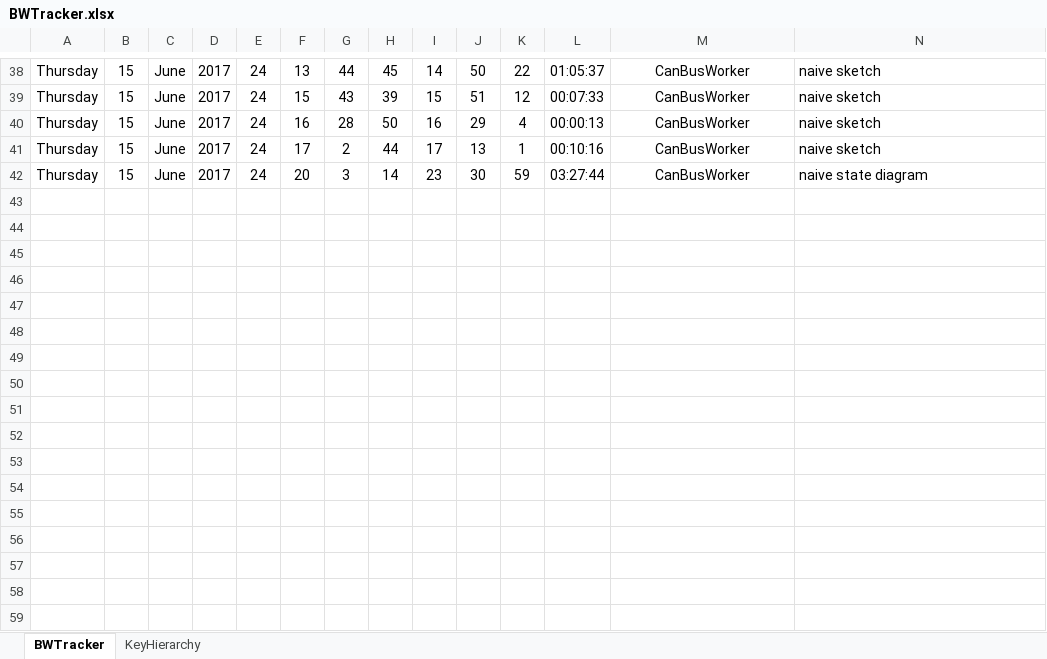
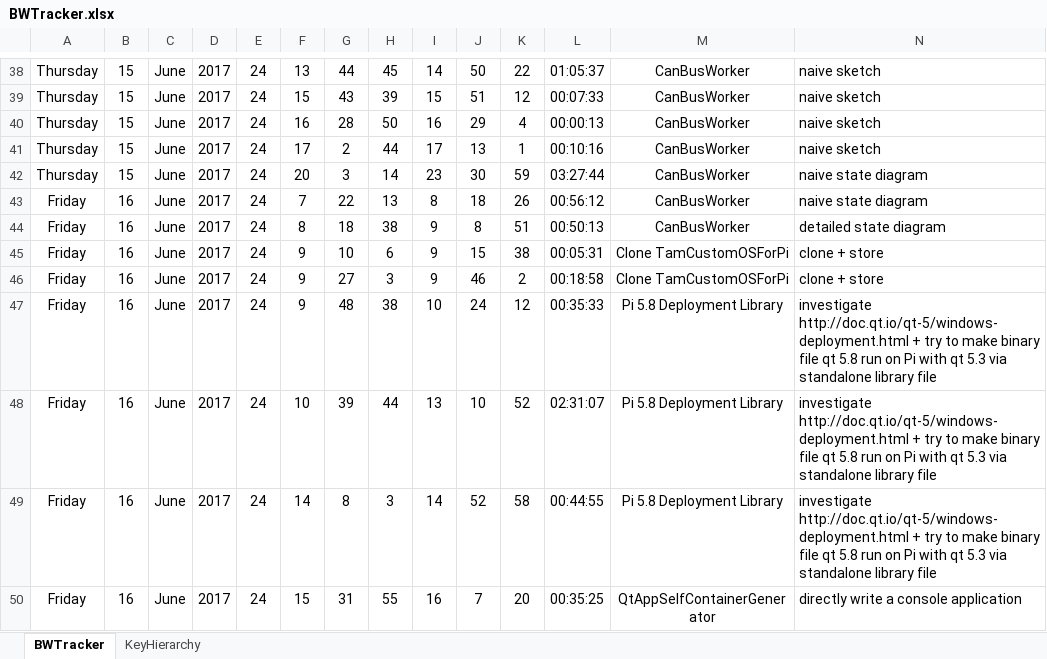
Before and after one commit to anphan2410/TextFileTransfer, an Excel workbook: BWTracker.xlsx, sheet BWTracker, drawn as a sheet; only a part is shown, gaps mark what is left out; values as stored, in another font and other column widths than the file's, no borders; rows hold the shown columns only; the diff names each change by its address in the sheet, - before the commit and + after, or states it on an @@ line.

Commit message:
saved work Friday before take trip -__-

```diff
--- a/BWTracker.xlsx (sheet BWTracker)
+++ b/BWTracker.xlsx (sheet BWTracker)
+row 43: Friday | 16 | June | 2017 | 24 | 7 | 22 | 13 | 8 | 18 | 26 | 00:56:12 | CanBusWorker | naive state diagram
+row 44: Friday | 16 | June | 2017 | 24 | 8 | 18 | 38 | 9 | 8 | 51 | 00:50:13 | CanBusWorker | detailed state diagram
+row 45: Friday | 16 | June | 2017 | 24 | 9 | 10 | 6 | 9 | 15 | 38 | 00:05:31 | Clone TamCustomOSForPi | clone + store
+row 46: Friday | 16 | June | 2017 | 24 | 9 | 27 | 3 | 9 | 46 | 2 | 00:18:58 | Clone TamCustomOSForPi | clone + store
+row 47: Friday | 16 | June | 2017 | 24 | 9 | 48 | 38 | 10 | 24 | 12 | 00:35:33 | Pi 5.8 Deployment Library | investigate http://doc.qt.io/qt-5/windows-deployment.html + try to make binary file qt 5.8 run on Pi with qt 5.3 via standalone library file
+row 48: Friday | 16 | June | 2017 | 24 | 10 | 39 | 44 | 13 | 10 | 52 | 02:31:07 | Pi 5.8 Deployment Library | investigate http://doc.qt.io/qt-5/windows-deployment.html + try to make binary file qt 5.8 run on Pi with qt 5.3 via standalone library file
+row 49: Friday | 16 | June | 2017 | 24 | 14 | 8 | 3 | 14 | 52 | 58 | 00:44:55 | Pi 5.8 Deployment Library | investigate http://doc.qt.io/qt-5/windows-deployment.html + try to make binary file qt 5.8 run on Pi with qt 5.3 via standalone library file
+row 50: Friday | 16 | June | 2017 | 24 | 15 | 31 | 55 | 16 | 7 | 20 | 00:35:25 | QtAppSelfContainerGenerator | directly write a console application
```
Also changed, not shown: 1 other file.
